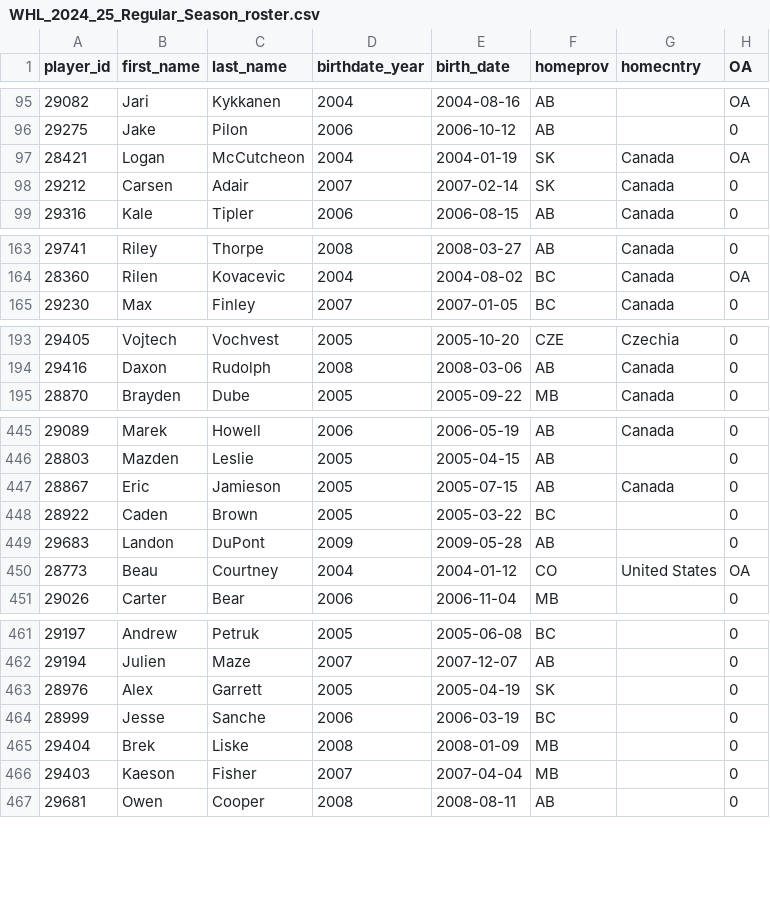
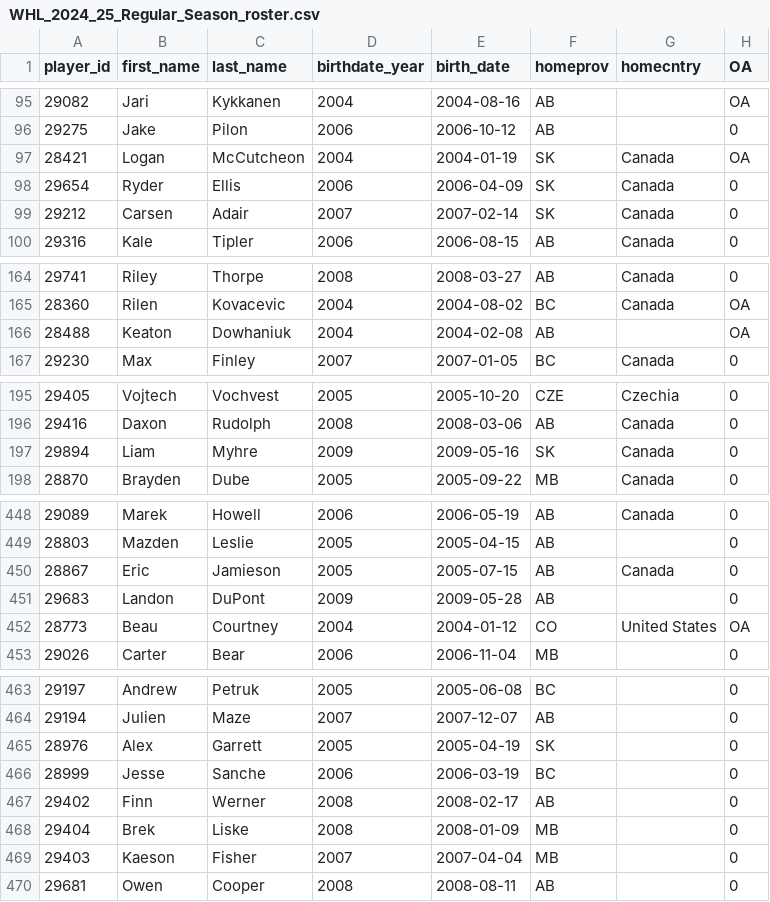
Before and after one commit to lennonay/Prospect_scraper, a CSV file: data/roster/WHL_2024_25_Regular_Season_roster.csv, drawn as a sheet; only a part is shown, gaps mark what is left out.

```diff
--- a/data/roster/WHL_2024_25_Regular_Season_roster.csv
+++ b/data/roster/WHL_2024_25_Regular_Season_roster.csv
@@ -97,2 +97,3 @@ player_id,first_name,last_name,birthdate_year,birth_date,homeprov,homecntry,OA
 28421,Logan,McCutcheon,2004,2004-01-19,SK,Canada,OA
+29654,Ryder,Ellis,2006,2006-04-09,SK,Canada,0
 29212,Carsen,Adair,2007,2007-02-14,SK,Canada,0
@@ -164,2 +165,3 @@ player_id,first_name,last_name,birthdate_year,birth_date,homeprov,homecntry,OA
 28360,Rilen,Kovacevic,2004,2004-08-02,BC,Canada,OA
+28488,Keaton,Dowhaniuk,2004,2004-02-08,AB,,OA
 29230,Max,Finley,2007,2007-01-05,BC,Canada,0
@@ -194,2 +196,3 @@ player_id,first_name,last_name,birthdate_year,birth_date,homeprov,homecntry,OA
 29416,Daxon,Rudolph,2008,2008-03-06,AB,Canada,0
+29894,Liam,Myhre,2009,2009-05-16,SK,Canada,0
 28870,Brayden,Dube,2005,2005-09-22,MB,Canada,0
@@ -447,3 +450,2 @@ player_id,first_name,last_name,birthdate_year,birth_date,homeprov,homecntry,OA
 28867,Eric,Jamieson,2005,2005-07-15,AB,Canada,0
-28922,Caden,Brown,2005,2005-03-22,BC,,0
 29683,Landon,DuPont,2009,2009-05-28,AB,,0
@@ -464,2 +466,3 @@ player_id,first_name,last_name,birthdate_year,birth_date,homeprov,homecntry,OA
 28999,Jesse,Sanche,2006,2006-03-19,BC,,0
+29402,Finn,Werner,2008,2008-02-17,AB,,0
 29404,Brek,Liske,2008,2008-01-09,MB,,0
```
Also changed, not shown: 2 other files.
